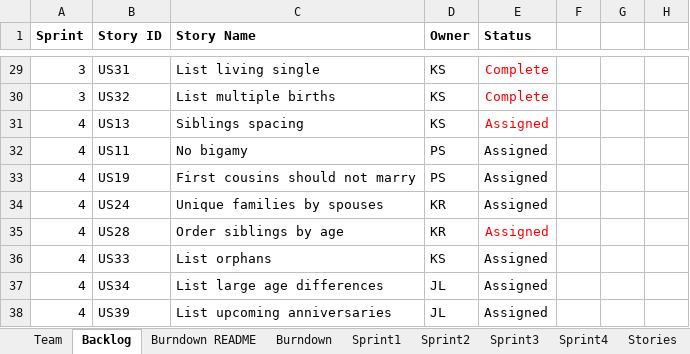
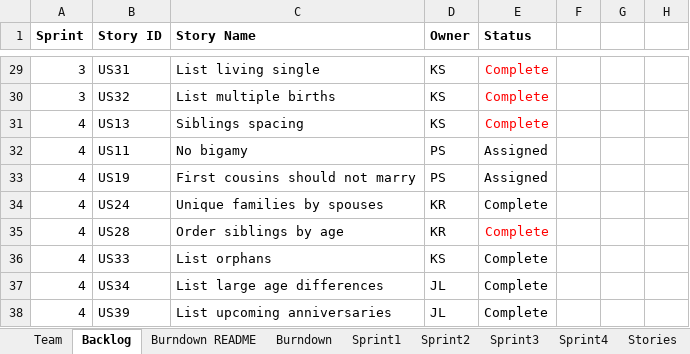
Before and after one commit to kylerozanitis/gedcom-parser, an Excel workbook: TeamReport.xlsx, sheet Backlog, drawn as a sheet; only a part is shown, gaps mark what is left out; values as stored, in another font and other column widths than the file's, no borders; conditional formats not drawn; the diff names each change by its address in the sheet, - before the commit and + after, or states it on an @@ line.

```diff
--- a/TeamReport.xlsx (sheet Backlog)
+++ b/TeamReport.xlsx (sheet Backlog)
-E31 (Status): Assigned
+E31 (Status): Complete
-E34:E38 (Status): Assigned
+E34:E38 (Status): Complete
```
Also changed, not shown: sheet Sprint4, sheet Burndown.
